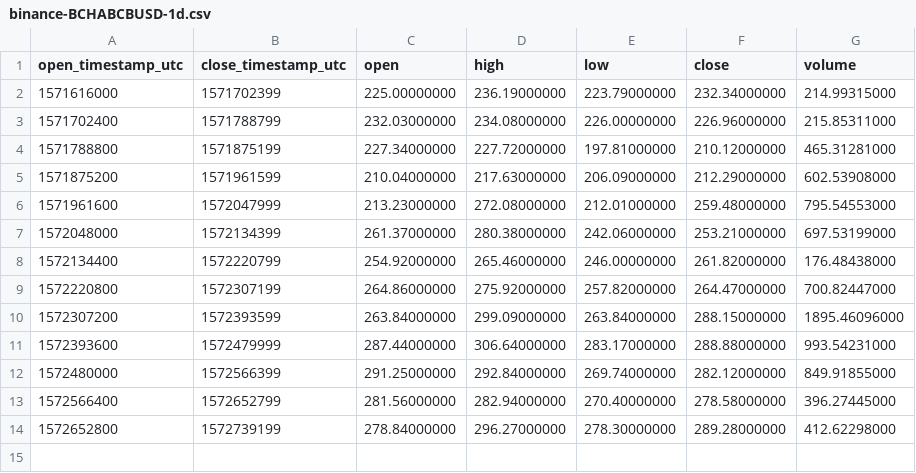
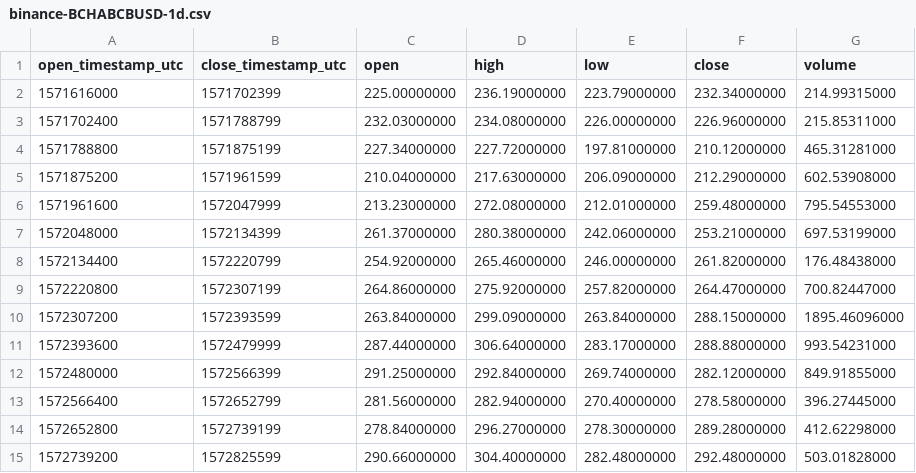
Before and after one commit to cryptobigbro/binance-BCHABCBUSD, a CSV file: binance-BCHABCBUSD-1d.csv, drawn as a sheet; the diff names each change by its address in the sheet, - before the commit and + after, or states it on an @@ line.

```diff
--- a/binance-BCHABCBUSD-1d.csv
+++ b/binance-BCHABCBUSD-1d.csv
+row 15: 1572739200 | 1572825599 | 290.66000000 | 304.40000000 | 282.48000000 | 292.48000000 | 503.01828000
```
Also changed, not shown: binance-BCHABCBUSD-1h.csv, 1 other file.
